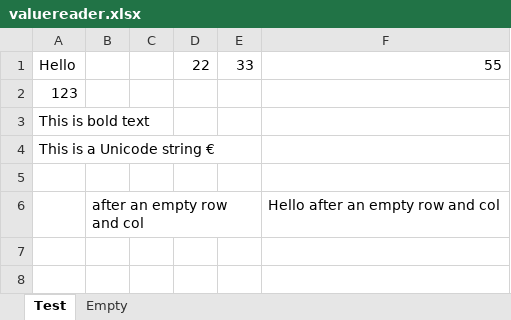
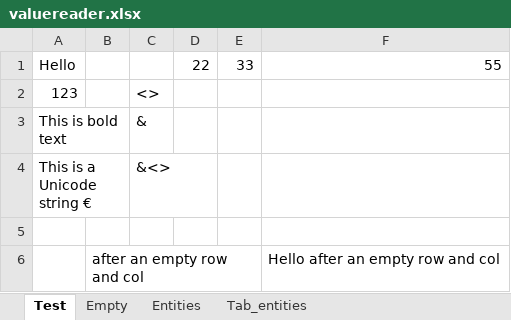
Before and after one commit to damil/Excel-ValueReader-XLSX, an Excel workbook: t/valuereader.xlsx, sheet Test, drawn as a sheet; values as stored, in another font and other column widths than the file's, no borders; the diff names each change by its address in the sheet, - before the commit and + after, or states it on an @@ line.

```diff
--- a/t/valuereader.xlsx (sheet Test)
+++ b/t/valuereader.xlsx (sheet Test)
+sheet tab: Entities
+sheet tab: Tab_entities
-C2: (empty)
+C2: <>
-C3: (empty)
+C3: &
-C4: (empty)
+C4: &<>
```
Also changed, not shown: 8 other files.
